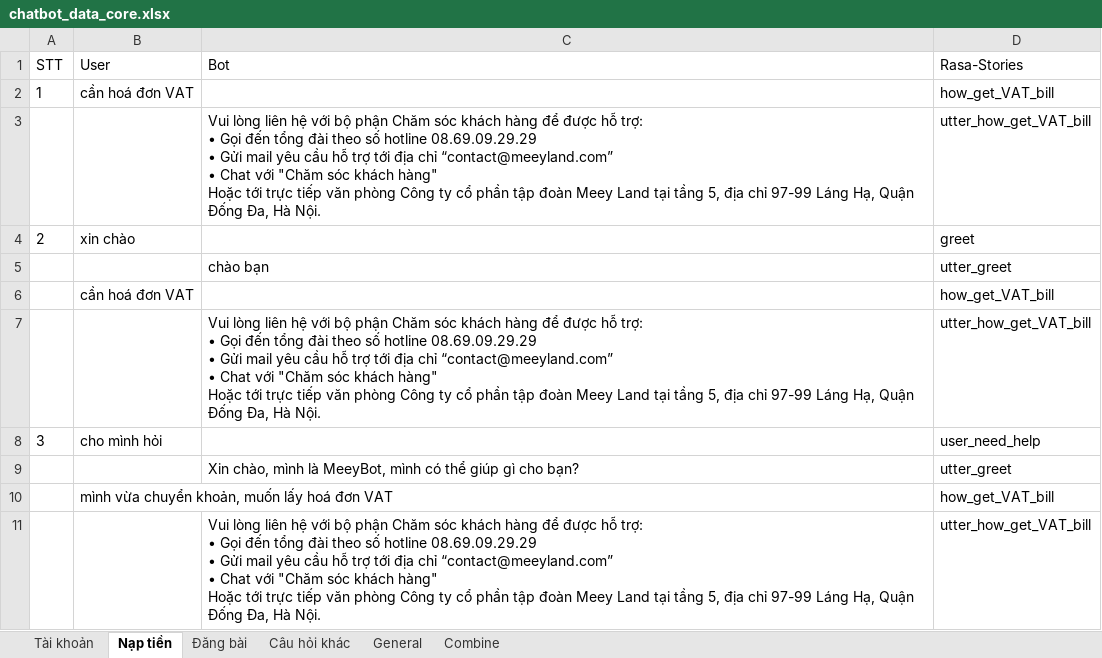
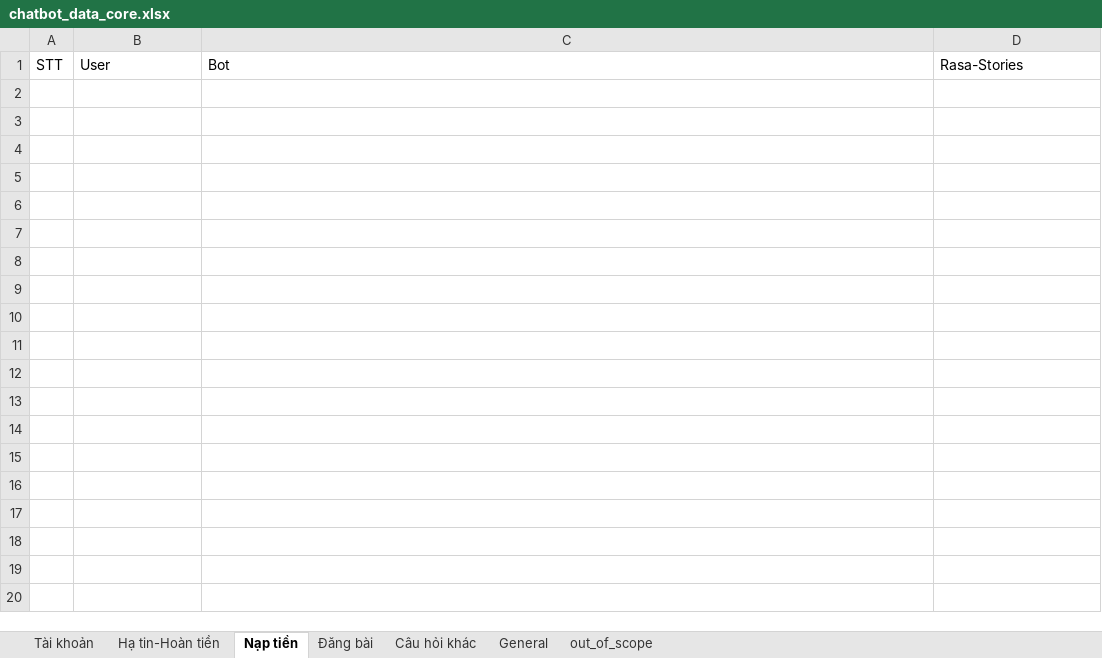
Before and after one commit to DBone32/rasa-chatbot, an Excel workbook: raw_data/chatbot_data_core.xlsx, sheet Nạp tiền, drawn as a sheet; values as stored, in another font and other column widths than the file's, no borders; ↵ is a line break in a cell; the diff names each change by its address in the sheet, - before the commit and + after, or states it on an @@ line.

```diff
--- a/raw_data/chatbot_data_core.xlsx (sheet Nạp tiền)
+++ b/raw_data/chatbot_data_core.xlsx (sheet Nạp tiền)
-sheet tab: Combine
+sheet tab: Hạ tin-Hoàn tiền
+sheet tab: out_of_scope
-row 2: 1 | cần hoá đơn VAT |  | how_get_VAT_bill
-row 3:  |  | Vui lòng liên hệ với bộ phận Chăm sóc khách hàng để được hỗ trợ: ↵ • Gọi đến tổng đài theo số hotline 08.69.09.29.29 ↵ • Gửi mail yêu cầu hỗ trợ tới địa chỉ “contact@meeyland.com” ↵ • Chat với "Chăm sóc khách hàng" ↵ Hoặc tới trực tiếp văn phòng Công ty cổ phần tập đoàn Meey Land tại tầng 5, địa chỉ 97-99 Láng Hạ, Quận Đống Đa, Hà Nội. | utter_how_get_VAT_bill
-row 4: 2 | xin chào |  | greet
-row 5:  |  | chào bạn | utter_greet
-row 6:  | cần hoá đơn VAT |  | how_get_VAT_bill
-row 7:  |  | Vui lòng liên hệ với bộ phận Chăm sóc khách hàng để được hỗ trợ: ↵ • Gọi đến tổng đài theo số hotline 08.69.09.29.29 ↵ • Gửi mail yêu cầu hỗ trợ tới địa chỉ “contact@meeyland.com” ↵ • Chat với "Chăm sóc khách hàng" ↵ Hoặc tới trực tiếp văn phòng Công ty cổ phần tập đoàn Meey Land tại tầng 5, địa chỉ 97-99 Láng Hạ, Quận Đống Đa, Hà Nội. | utter_how_get_VAT_bill
-row 8: 3 | cho mình hỏi |  | user_need_help
-row 9:  |  | Xin chào, mình là MeeyBot, mình có thể giúp gì cho bạn? | utter_greet
-row 10:  | mình vừa chuyển khoản, muốn lấy hoá đơn VAT |  | how_get_VAT_bill
-row 11:  |  | Vui lòng liên hệ với bộ phận Chăm sóc khách hàng để được hỗ trợ: ↵ • Gọi đến tổng đài theo số hotline 08.69.09.29.29 ↵ • Gửi mail yêu cầu hỗ trợ tới địa chỉ “contact@meeyland.com” ↵ • Chat với "Chăm sóc khách hàng" ↵ Hoặc tới trực tiếp văn phòng Công ty cổ phần tập đoàn Meey Land tại tầng 5, địa chỉ 97-99 Láng Hạ, Quận Đống Đa, Hà Nội. | utter_how_get_VAT_bill
```
Also changed, not shown: sheet Tài khoản, sheet Câu hỏi khác, sheet General, sheet Đăng bài, raw_data/chatbot_data_nlu.xlsx, 17 other files.
